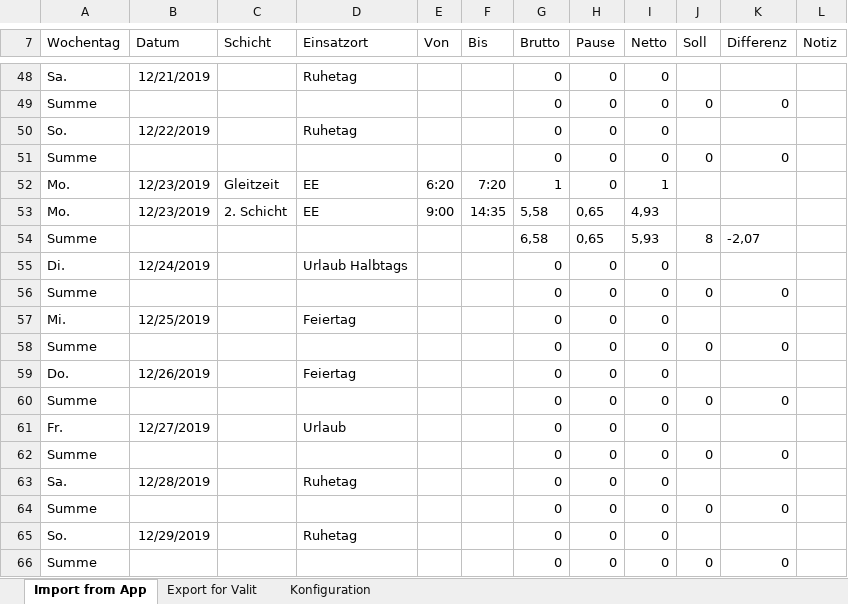
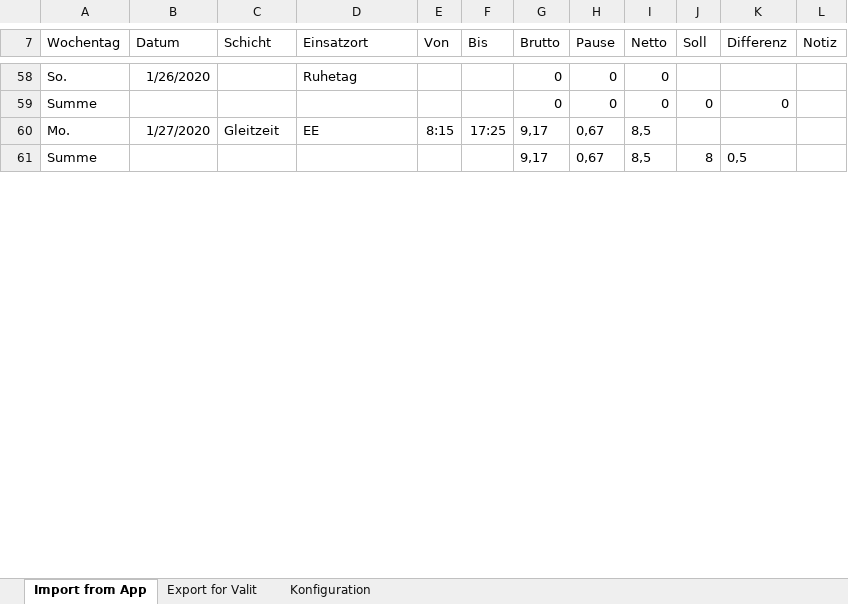
Before and after one commit to lude-ma/zeitentracking, an Excel workbook: valit.xlsm, sheet Import from App, drawn as a sheet; only a part is shown, gaps mark what is left out; values as stored, in another font and other column widths than the file's, no borders; charts and pictures not drawn; removed rows and columns are numbered as before the commit, all else as after; the diff covers the shown part only; the diff names each change by its address in the sheet, - before the commit and + after, or states it on an @@ line.

```diff
--- a/valit.xlsm (sheet Import from App)
+++ b/valit.xlsm (sheet Import from App)
-A58 (Wochentag): Sa.
+A58 (Wochentag): So.
-B58 (Datum): 12/21/2019
+B58 (Datum): 1/26/2020
-row 50: So. | 12/22/2019 |  | Ruhetag |  |  | 0 | 0 | 0
-row 51: Summe |  |  |  |  |  | 0 | 0 | 0 | 0 | 0
-B60 (Datum): 12/23/2019
+B60 (Datum): 1/27/2020
-E60 (Von): 6:20
+E60 (Von): 8:15
-F60 (Bis): 7:20
+F60 (Bis): 17:25
-G60 (Brutto): 1
+G60 (Brutto): 9,17
-H60 (Pause): 0
+H60 (Pause): 0,67
-I60 (Netto): 1
+I60 (Netto): 8,5
-row 53: Mo. | 12/23/2019 | 2. Schicht | EE | 9:00 | 14:35 | 5,58 | 0,65 | 4,93
-G61 (Brutto): 6,58
+G61 (Brutto): 9,17
-H61 (Pause): 0,65
+H61 (Pause): 0,67
-I61 (Netto): 5,93
+I61 (Netto): 8,5
-K61 (Differenz): -2,07
+K61 (Differenz): 0,5
-row 55: Di. | 12/24/2019 |  | Urlaub Halbtags |  |  | 0 | 0 | 0
-row 56: Summe |  |  |  |  |  | 0 | 0 | 0 | 0 | 0
-row 57: Mi. | 12/25/2019 |  | Feiertag |  |  | 0 | 0 | 0
-row 58: Summe |  |  |  |  |  | 0 | 0 | 0 | 0 | 0
-row 59: Do. | 12/26/2019 |  | Feiertag |  |  | 0 | 0 | 0
-row 60: Summe |  |  |  |  |  | 0 | 0 | 0 | 0 | 0
-row 61: Fr. | 12/27/2019 |  | Urlaub |  |  | 0 | 0 | 0
-row 62: Summe |  |  |  |  |  | 0 | 0 | 0 | 0 | 0
-row 63: Sa. | 12/28/2019 |  | Ruhetag |  |  | 0 | 0 | 0
-row 64: Summe |  |  |  |  |  | 0 | 0 | 0 | 0 | 0
-row 65: So. | 12/29/2019 |  | Ruhetag |  |  | 0 | 0 | 0
-row 66: Summe |  |  |  |  |  | 0 | 0 | 0 | 0 | 0
```
Also changed, not shown: 35 added rows, 21 removed rows and 33 edited cells elsewhere in this sheet, sheet Export for Valit, formulas that keep their value, charts or pictures.
